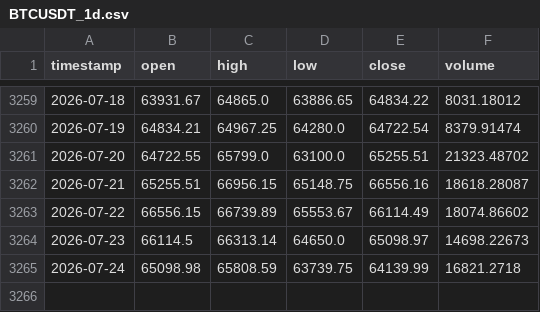
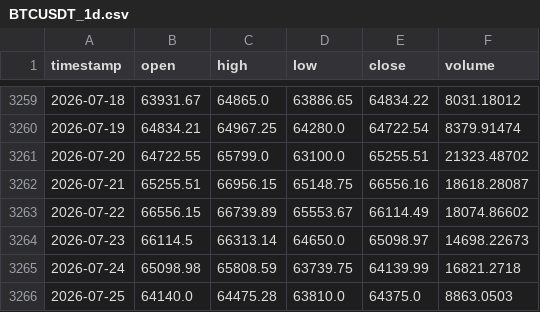
Before and after one commit to tpt309031/Elab, a CSV file: data/cache/BTCUSDT_1d.csv, drawn as a sheet; only a part is shown, gaps mark what is left out; the diff names each change by its address in the sheet, - before the commit and + after, or states it on an @@ line.

```diff
--- a/data/cache/BTCUSDT_1d.csv
+++ b/data/cache/BTCUSDT_1d.csv
+row 3266: 2026-07-25 | 64140.0 | 64475.28 | 63810.0 | 64375.0 | 8863.0503
```
Also changed, not shown: data/cache/BTCUSDT_4h.csv, 4 other files.
